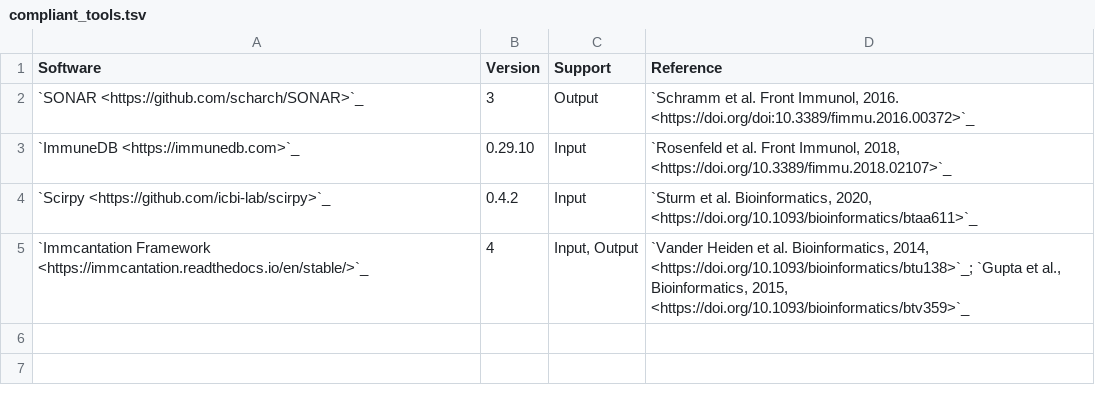
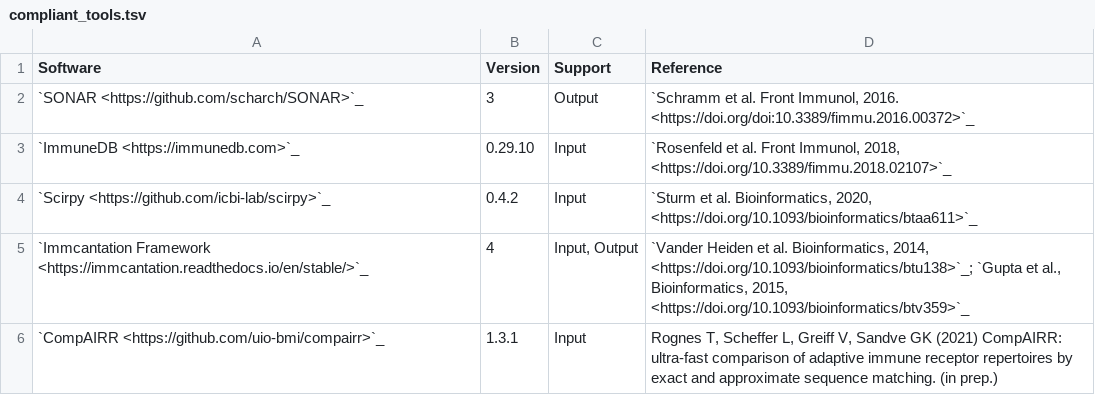
Before and after one commit to airr-community/software-wg, a TSV file: swtools_badge/compliant_tools.tsv, drawn as a sheet.

Commit message:
Add CompAIRR

```diff
--- a/swtools_badge/compliant_tools.tsv
+++ b/swtools_badge/compliant_tools.tsv
@@ -5 +5,2 @@ Software	Version	Support	Reference
 `Immcantation Framework <https://immcantation.readthedocs.io/en/stable/>`_	4	"Input, Output"	"`Vander Heiden et al. Bioinformatics, 2014, <https://doi.org/10.1093/bioinformatics/btu138>`_; `Gupta et al., Bioinformatics, 2015, <https://doi.org/10.1093/bioinformatics/btv359>`_"
+`CompAIRR <https://github.com/uio-bmi/compairr>`_	1.3.1	"Input"	"Rognes T, Scheffer L, Greiff V, Sandve GK (2021) CompAIRR: ultra-fast comparison of adaptive immune receptor repertoires by exact and approximate sequence matching. (in prep.)"
```
